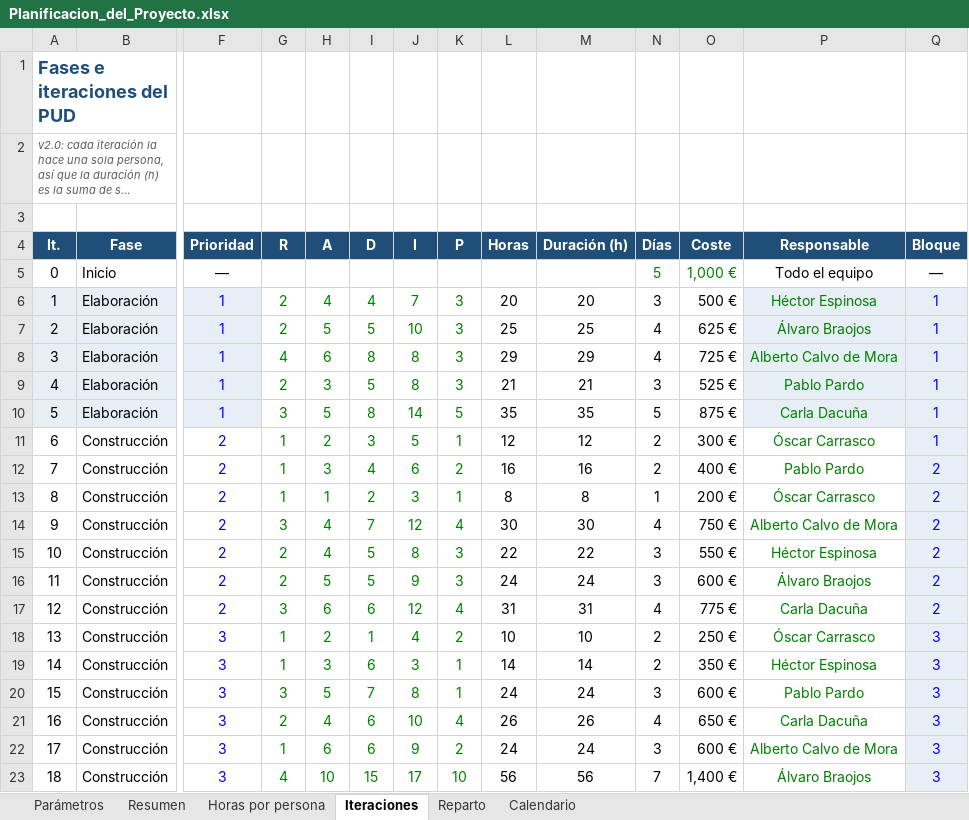
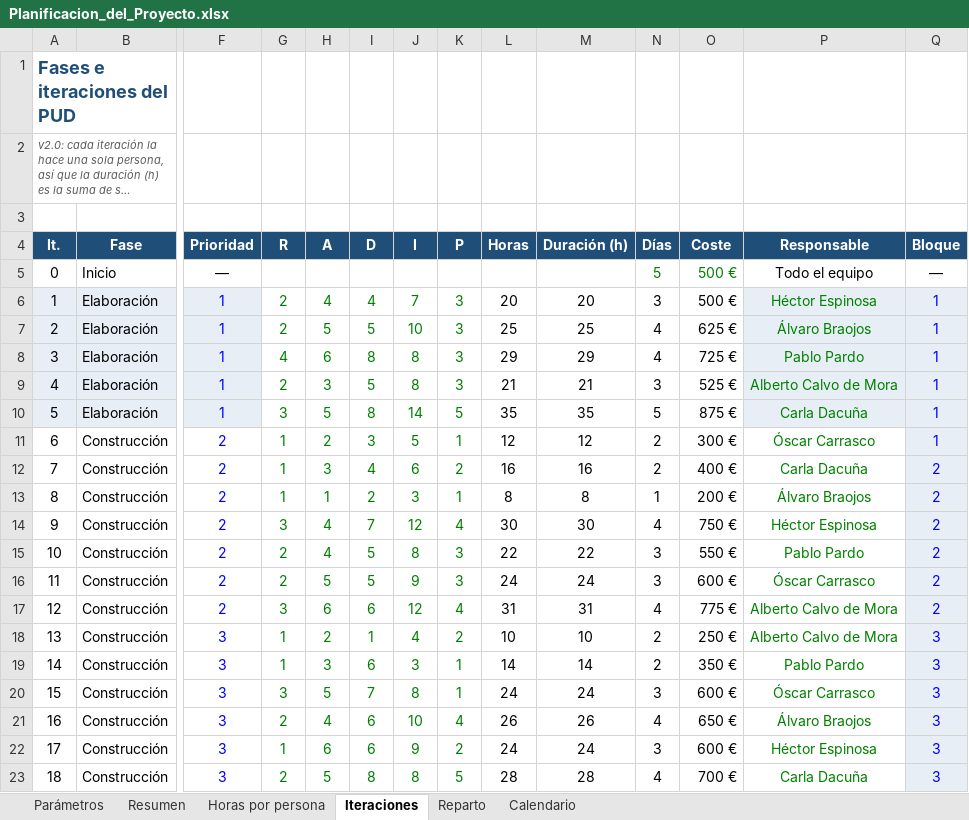
Before and after one commit to HectorEsp78/ISO26-ISO2-3B2.04, an Excel workbook: docs/planificacion/Planificacion_del_Proyecto.xlsx, sheet Iteraciones, drawn as a sheet; only a part is shown, gaps mark what is left out; long unchanged cells end in …; values as stored, in another font and other column widths than the file's, no borders; the diff covers the shown part only; the diff names each change by its address in the sheet, - before the commit and + after, or states it on an @@ line.

```diff
--- a/docs/planificacion/Planificacion_del_Proyecto.xlsx (sheet Iteraciones)
+++ b/docs/planificacion/Planificacion_del_Proyecto.xlsx (sheet Iteraciones)
-O5 (Coste): 1,000 €
+O5 (Coste): 500 €
-P8 (Responsable): Alberto Calvo de Mora
+P8 (Responsable): Pablo Pardo
-P9 (Responsable): Pablo Pardo
+P9 (Responsable): Alberto Calvo de Mora
-P12 (Responsable): Pablo Pardo
+P12 (Responsable): Carla Dacuña
-P13 (Responsable): Óscar Carrasco
+P13 (Responsable): Álvaro Braojos
-P14 (Responsable): Alberto Calvo de Mora
+P14 (Responsable): Héctor Espinosa
-P15 (Responsable): Héctor Espinosa
+P15 (Responsable): Pablo Pardo
-P16 (Responsable): Álvaro Braojos
+P16 (Responsable): Óscar Carrasco
-P17 (Responsable): Carla Dacuña
+P17 (Responsable): Alberto Calvo de Mora
-P18 (Responsable): Óscar Carrasco
+P18 (Responsable): Alberto Calvo de Mora
-P19 (Responsable): Héctor Espinosa
+P19 (Responsable): Pablo Pardo
-P20 (Responsable): Pablo Pardo
+P20 (Responsable): Óscar Carrasco
-P21 (Responsable): Carla Dacuña
+P21 (Responsable): Álvaro Braojos
-P22 (Responsable): Alberto Calvo de Mora
+P22 (Responsable): Héctor Espinosa
-G23 (R): 4
+G23 (R): 2
-H23 (A): 10
+H23 (A): 5
-I23 (D): 15
+I23 (D): 8
-J23 (I): 17
+J23 (I): 8
-K23 (P): 10
+K23 (P): 5
-L23 (Horas): 56
+L23 (Horas): 28
-M23 (Duración (h)): 56
+M23 (Duración (h)): 28
-N23 (Días): 7
+N23 (Días): 4
-O23 (Coste): 1,400 €
+O23 (Coste): 700 €
-P23 (Responsable): Álvaro Braojos
+P23 (Responsable): Carla Dacuña
```
Also changed, not shown: 1 added row, 1 removed row and 32 edited cells elsewhere in this sheet, sheet Calendario, sheet Horas por persona, sheet Resumen, sheet Reparto, sheet Parámetros, formulas that keep their value, 2 other files.
